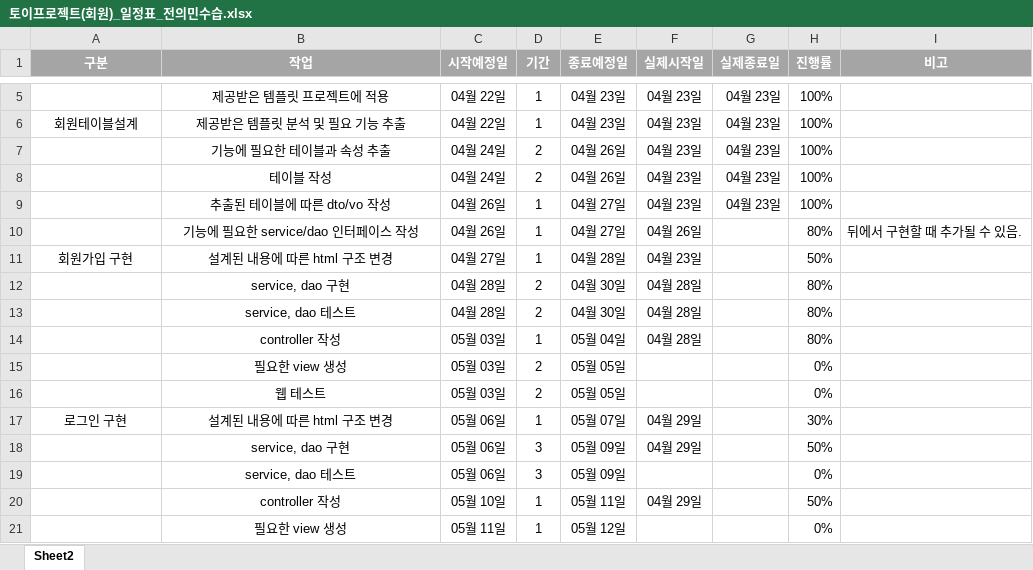
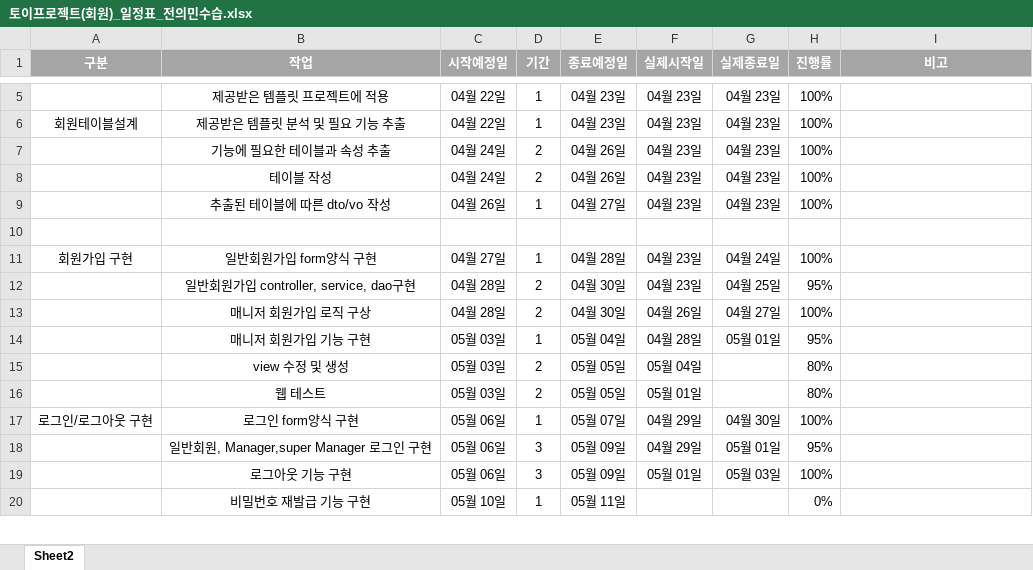
Before and after one commit to jeoneumin/ToyProject, an Excel workbook: 토이프로젝트(회원)_일정표_전의민수습.xlsx, sheet Sheet2, drawn as a sheet; only a part is shown, gaps mark what is left out; values as stored, in another font and other column widths than the file's, no borders; charts and pictures not drawn; removed rows and columns are numbered as before the commit, all else as after; the diff covers the shown part only; the diff names each change by its address in the sheet, - before the commit and + after, or states it on an @@ line.

```diff
--- a/토이프로젝트(회원)_일정표_전의민수습.xlsx (sheet Sheet2)
+++ b/토이프로젝트(회원)_일정표_전의민수습.xlsx (sheet Sheet2)
-row 10:  | 기능에 필요한 service/dao 인터페이스 작성 | 04월 26일 | 1 | 04월 27일 | 04월 26일 |  | 80% | 뒤에서 구현할 때 추가될 수 있음.
+row 10: (empty)
-B11 (작업): 설계된 내용에 따른 html 구조 변경
+B11 (작업): 일반회원가입 form양식 구현
-G11 (실제종료일): (empty)
+G11 (실제종료일): 04월 24일
-H11 (진행률): 50%
+H11 (진행률): 100%
-B12 (작업): service, dao 구현
+B12 (작업): 일반회원가입 controller, service, dao구현
-F12 (실제시작일): 04월 28일
+F12 (실제시작일): 04월 23일
-G12 (실제종료일): (empty)
+G12 (실제종료일): 04월 25일
-H12 (진행률): 80%
+H12 (진행률): 95%
-B13 (작업): service, dao 테스트
+B13 (작업): 매니저 회원가입 로직 구상
-F13 (실제시작일): 04월 28일
+F13 (실제시작일): 04월 26일
-G13 (실제종료일): (empty)
+G13 (실제종료일): 04월 27일
-H13 (진행률): 80%
+H13 (진행률): 100%
-B14 (작업): controller 작성
+B14 (작업): 매니저 회원가입 기능 구현
-G14 (실제종료일): (empty)
+G14 (실제종료일): 05월 01일
-H14 (진행률): 80%
+H14 (진행률): 95%
-B15 (작업): 필요한 view 생성
+B15 (작업): view 수정 및 생성
-F15 (실제시작일): (empty)
+F15 (실제시작일): 05월 04일
-H15:H16 (진행률): 0%
+H15:H16 (진행률): 80%
-F16 (실제시작일): (empty)
+F16 (실제시작일): 05월 01일
-A17 (구분): 로그인 구현
+A17 (구분): 로그인/로그아웃 구현
-B17 (작업): 설계된 내용에 따른 html 구조 변경
+B17 (작업): 로그인 form양식 구현
-G17 (실제종료일): (empty)
+G17 (실제종료일): 04월 30일
-H17 (진행률): 30%
+H17 (진행률): 100%
-B18 (작업): service, dao 구현
+B18 (작업): 일반회원, Manager,super Manager 로그인 구현
-G18 (실제종료일): (empty)
+G18 (실제종료일): 05월 01일
-H18 (진행률): 50%
+H18 (진행률): 95%
-row 19:  | service, dao 테스트 | 05월 06일 | 3 | 05월 09일 |  |  | 0%
-row 20:  | controller 작성 | 05월 10일 | 1 | 05월 11일 | 04월 29일 |  | 50%
+row 19:  | 로그아웃 기능 구현 | 05월 06일 | 3 | 05월 09일 | 05월 01일 | 05월 03일 | 100%
-B20 (작업): 필요한 view 생성
+B20 (작업): 비밀번호 재발급 기능 구현
-C20 (시작예정일): 05월 11일
+C20 (시작예정일): 05월 10일
-E20 (종료예정일): 05월 12일
+E20 (종료예정일): 05월 11일
```
Also changed, not shown: 1 added row and 18 edited cells elsewhere in this sheet, charts or pictures, 14 other files.
